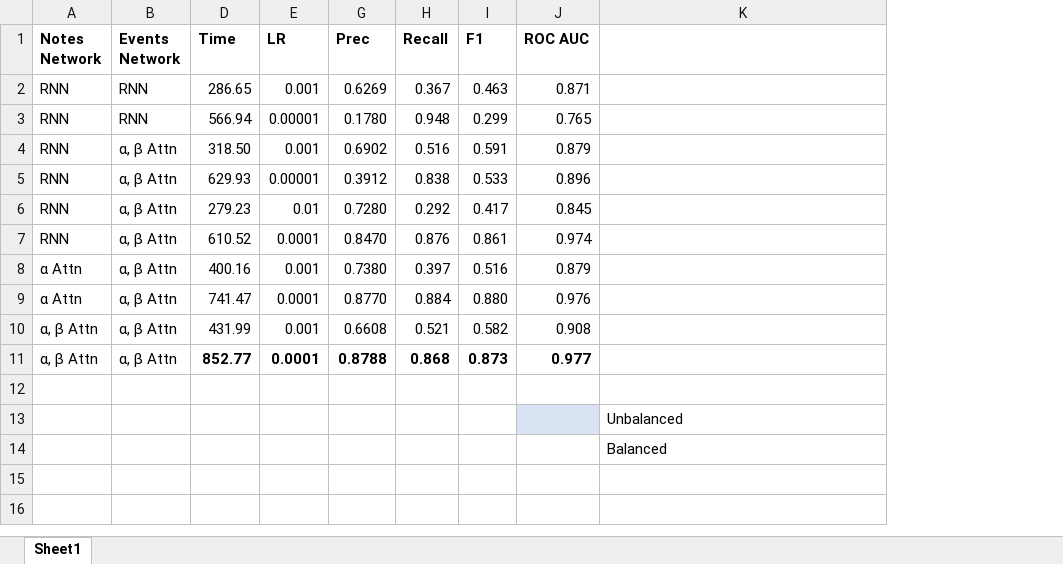
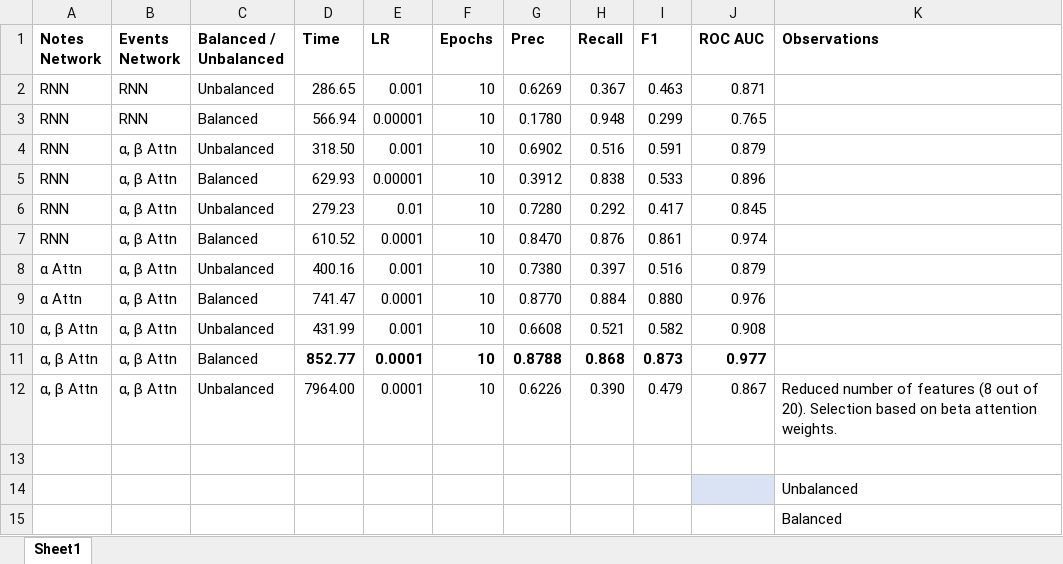
Before and after one commit to fnoya/dlh-project, an Excel workbook: Results.xlsx, sheet Sheet1, drawn as a sheet; values as stored, in another font and other column widths than the file's, no borders; table styles not drawn; the diff names each change by its address in the sheet, - before the commit and + after, or states it on an @@ line.

Commit message:
Addition of experiment with essential features

```diff
--- a/Results.xlsx (sheet Sheet1)
+++ b/Results.xlsx (sheet Sheet1)
@@ column C (Balanced / Unbalanced) unhidden, rows 2-11: Unbalanced | Balanced | Unbalanced | Balanced | Unbalanced | Balanced | Unbalanced | Balanced | Unbalanced | Balanced @@
@@ column F (Epochs) unhidden, rows 2-11: all 10 @@
-K1: (empty)
+K1: Observations
+row 12: α, β Attn | α, β Attn | Unbalanced | 7964.00 | 0.0001 | 10 | 0.6226 | 0.390 | 0.479 | 0.867 | Reduced number of features (8 out of 20). Selection based on beta attention weights.
```
